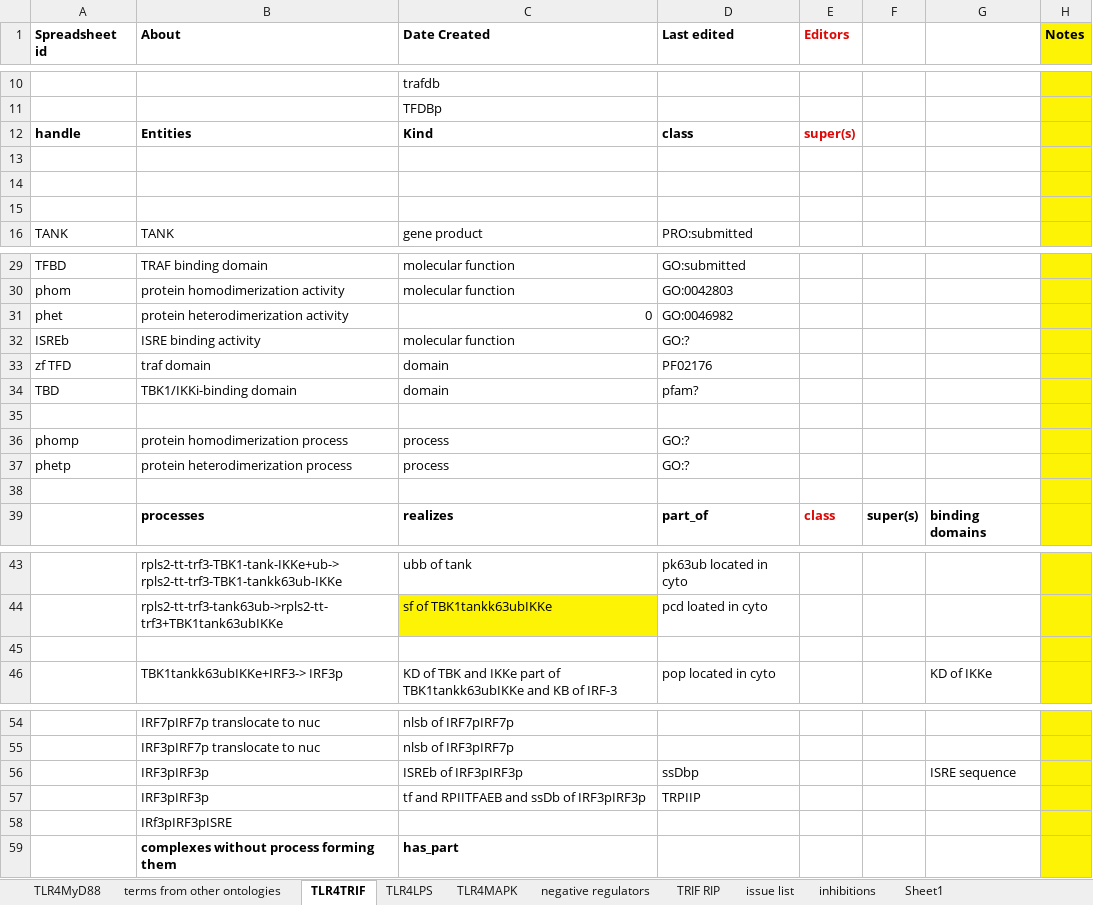
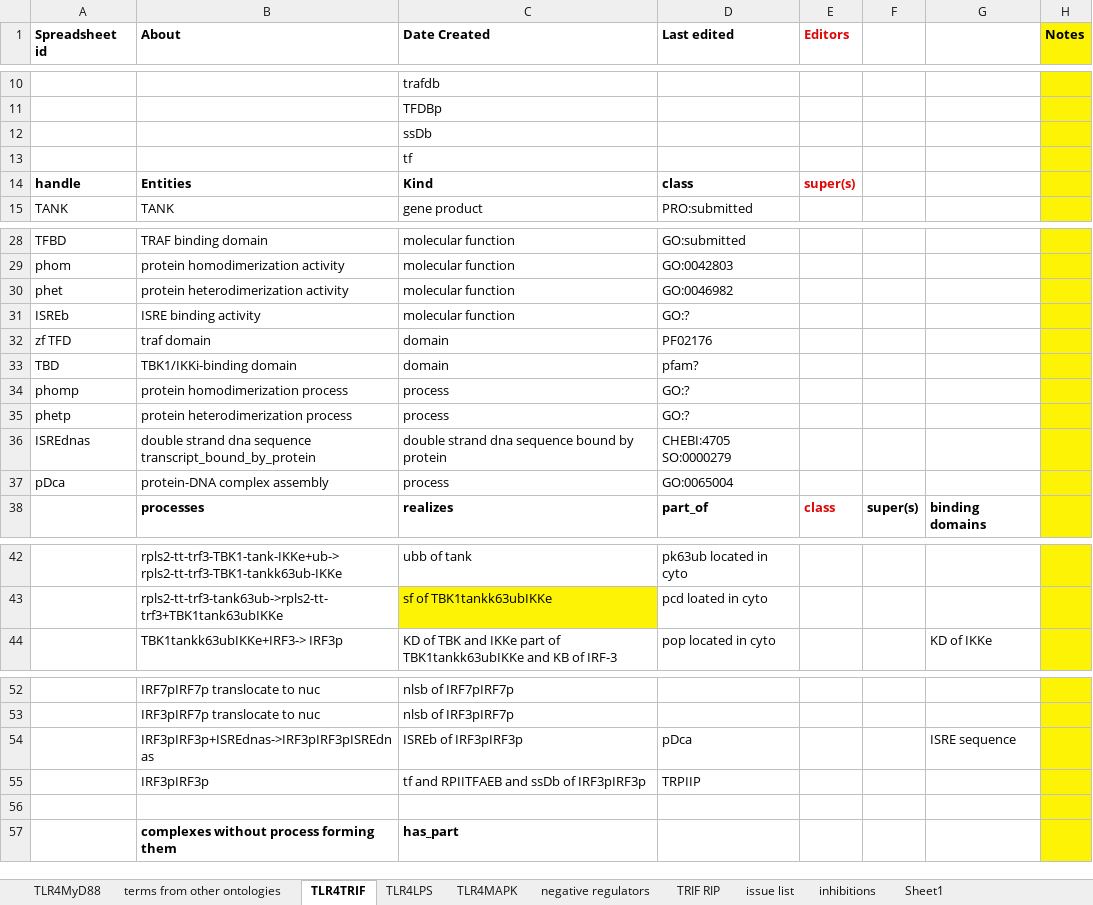
Before and after one commit to infectious-disease-ontology/infectious-disease-ontology-retired, an Excel workbook: src/ontology/immunology/ido-s4lps-tlr4.xlsx, sheet TLR4TRIF, drawn as a sheet; only a part is shown, gaps mark what is left out; values as stored, in another font and other column widths than the file's, no borders; removed rows and columns are numbered as before the commit, all else as after; the diff names each change by its address in the sheet, - before the commit and + after, or states it on an @@ line.

```diff
--- a/src/ontology/immunology/ido-s4lps-tlr4.xlsx (sheet TLR4TRIF)
+++ b/src/ontology/immunology/ido-s4lps-tlr4.xlsx (sheet TLR4TRIF)
+row 12:  |  | ssDb
+row 13:  |  | tf
-row 13: (empty)
-row 14: (empty)
-row 15: (empty)
-C30 (Date Created): 0
+C30 (Date Created): molecular function
-row 35: (empty)
-row 36: (empty)
+row 36: ISREdnas | double strand dna sequence transcript_bound_by_protein | double strand dna sequence bound by protein | CHEBI:4705 SO:0000279
+row 37: pDca | protein-DNA complex assembly | process | GO:0065004
-row 45: (empty)
-B54 (About): IRF3pIRF3p
+B54 (About): IRF3pIRF3p+ISREdnas->IRF3pIRF3pISREdnas
-D54 (Last edited): ssDbp
+D54 (Last edited): pDca
-B56 (About): IRf3pIRF3pISRE
+B56 (About): (empty)
```
Also changed, not shown: sheet inhibitions, sheet TLR4MyD88, formulas that keep their value.
